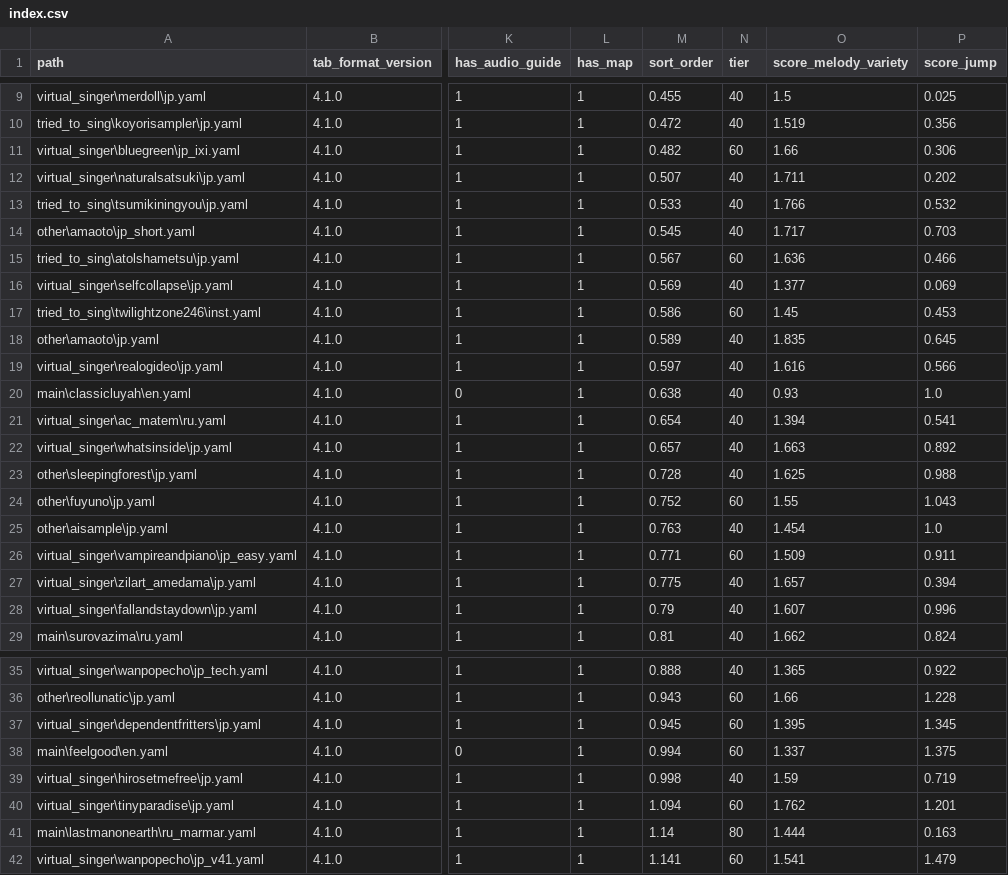
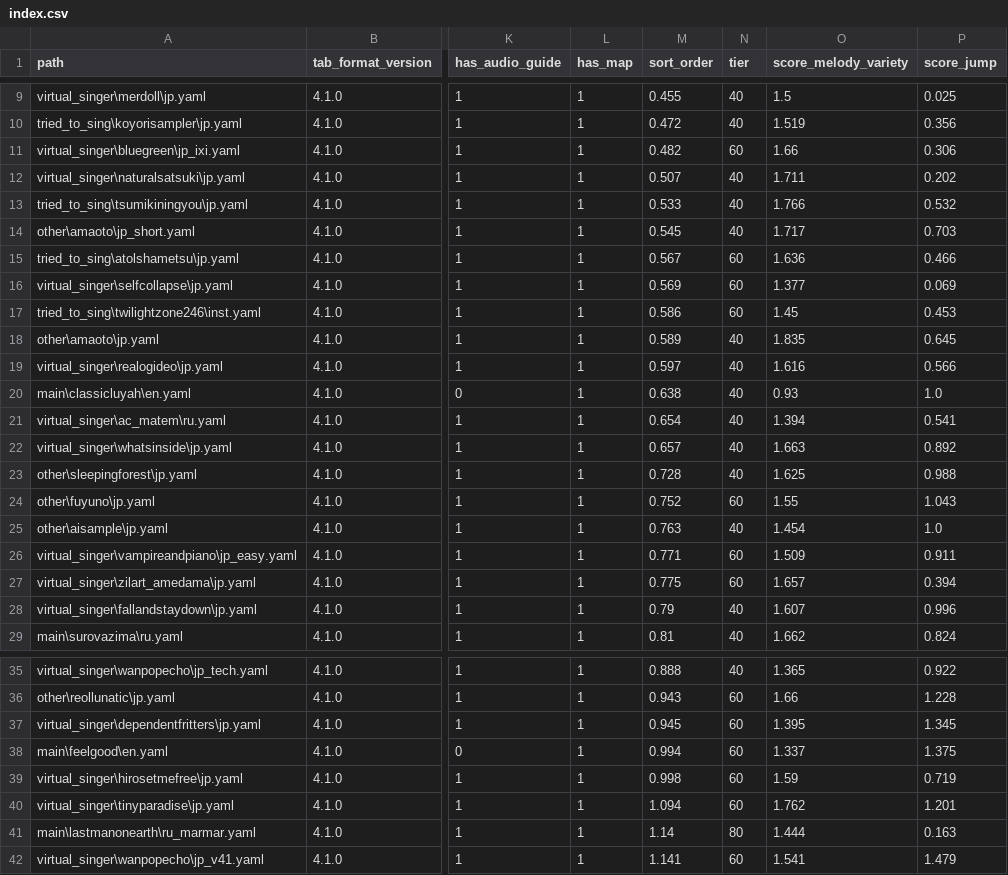
Before and after one commit to gggrv/harrrp_tabs, a CSV file: tabs/index.csv, drawn as a sheet; only a part is shown, gaps mark what is left out; the diff names each change by its address in the sheet, - before the commit and + after, or states it on an @@ line.

Commit message:
[fix] index.csv

```diff
--- a/tabs/index.csv
+++ b/tabs/index.csv
-N16 (tier): 40
+N16 (tier): 60
-N27 (tier): 40
+N27 (tier): 60
-N39 (tier): 40
+N39 (tier): 60
```
